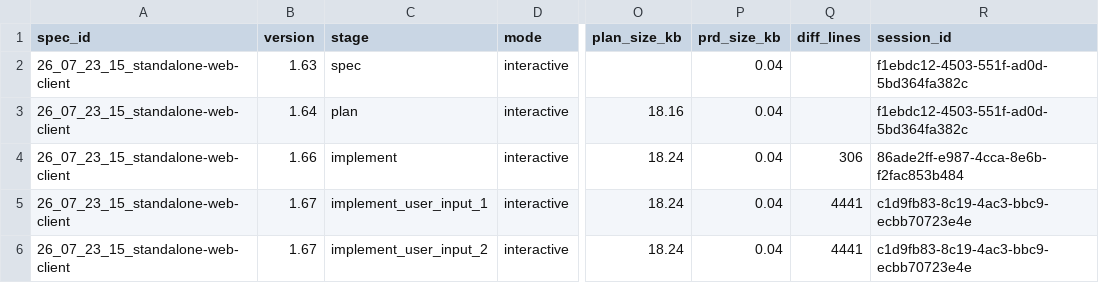
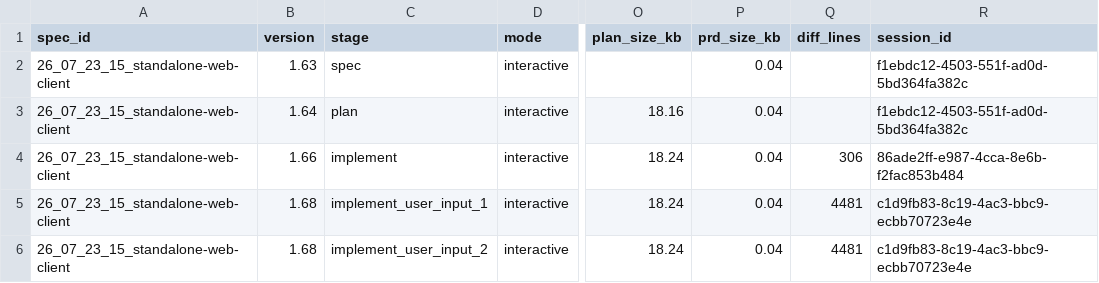
Before and after one commit to KonH/GlobalStrategy, a CSV file: Docs/Specs/26_07_23_15_standalone-web-client/usage.csv, drawn as a sheet; only a part is shown, gaps mark what is left out; the diff names each change by its address in the sheet, - before the commit and + after, or states it on an @@ line.

```diff
--- a/Docs/Specs/26_07_23_15_standalone-web-client/usage.csv
+++ b/Docs/Specs/26_07_23_15_standalone-web-client/usage.csv
-B5:B6 (version): 1.67
+B5:B6 (version): 1.68
-Q5:Q6 (diff_lines): 4441
+Q5:Q6 (diff_lines): 4481
```
Also changed, not shown: 4 other files.
